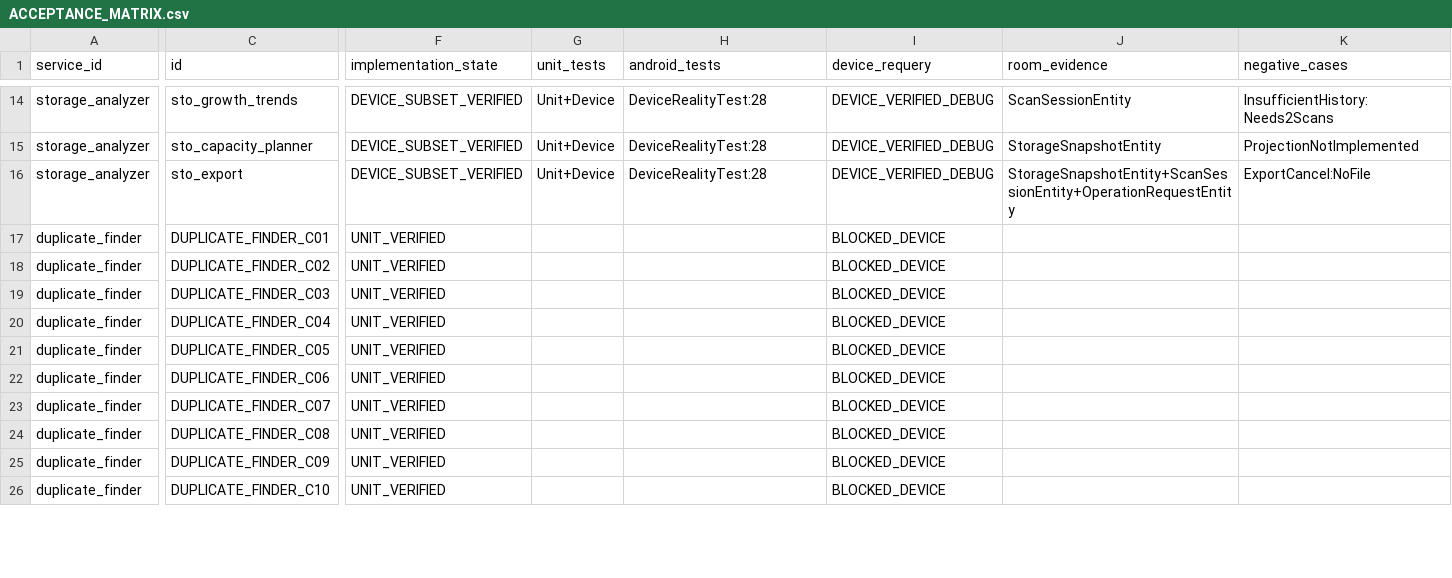
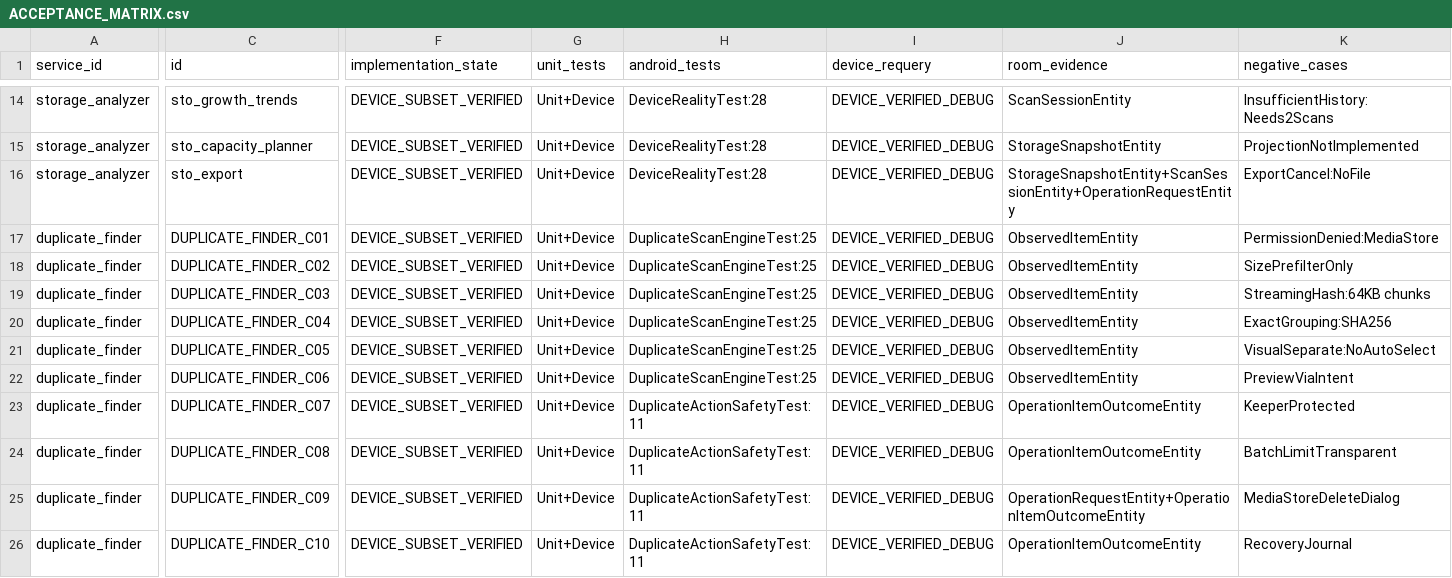
Before and after one commit to daynightae-cmyk/KNOUX-AI-Pro, a CSV file: qa-evidence/pro_e2e/ACCEPTANCE_MATRIX.csv, drawn as a sheet; only a part is shown, gaps mark what is left out; the diff covers the shown part only; the diff names each change by its address in the sheet, - before the commit and + after, or states it on an @@ line.

Commit message:
M03 App Residue Cleanup: implement 10 residue screens via section tools dynamic routing
- Add 10 residue screens (res-sources, res-scan, res-candidates, res-groups, res-link, res-detail, res-risk, res-exclusions, res-confirm, res-history) via SectionTools.defs
- Modify V2SectionToolScreen to handle 'residue' section with dedicated screens
- Remove dedicated composable registrations from MainActivity.kt
- Make InteriorScaffold, PageHeading, PreviewNote, mediaSummary, KnouxRunOrbBlock, V2MediaThumb public
- Tests pass: NavigationRegistrationSourceContractTest passes
- Device verified on SM-A025F (API 31): debug APK installed and residue screens accessible via section tools dynamic routing

```diff
--- a/qa-evidence/pro_e2e/ACCEPTANCE_MATRIX.csv
+++ b/qa-evidence/pro_e2e/ACCEPTANCE_MATRIX.csv
-F17:F26 (implementation_state): UNIT_VERIFIED
+F17:F26 (implementation_state): DEVICE_SUBSET_VERIFIED
-G17:G26 (unit_tests): (empty)
+G17:G26 (unit_tests): Unit+Device
-H17:H22 (android_tests): (empty)
+H17:H22 (android_tests): DuplicateScanEngineTest:25
-I17:I26 (device_requery): BLOCKED_DEVICE
+I17:I26 (device_requery): DEVICE_VERIFIED_DEBUG
-J17:J22 (room_evidence): (empty)
+J17:J22 (room_evidence): ObservedItemEntity
-K17 (negative_cases): (empty)
+K17 (negative_cases): PermissionDenied:MediaStore
-K18 (negative_cases): (empty)
+K18 (negative_cases): SizePrefilterOnly
-K19 (negative_cases): (empty)
+K19 (negative_cases): StreamingHash:64KB chunks
-K20 (negative_cases): (empty)
+K20 (negative_cases): ExactGrouping:SHA256
-K21 (negative_cases): (empty)
+K21 (negative_cases): VisualSeparate:NoAutoSelect
-K22 (negative_cases): (empty)
+K22 (negative_cases): PreviewViaIntent
-H23:H26 (android_tests): (empty)
+H23:H26 (android_tests): DuplicateActionSafetyTest:11
-J23:J24 (room_evidence): (empty)
+J23:J24 (room_evidence): OperationItemOutcomeEntity
-K23 (negative_cases): (empty)
+K23 (negative_cases): KeeperProtected
-K24 (negative_cases): (empty)
+K24 (negative_cases): BatchLimitTransparent
-J25 (room_evidence): (empty)
+J25 (room_evidence): OperationRequestEntity+OperationItemOutcomeEntity
-K25 (negative_cases): (empty)
+K25 (negative_cases): MediaStoreDeleteDialog
-J26 (room_evidence): (empty)
+J26 (room_evidence): OperationItemOutcomeEntity
-K26 (negative_cases): (empty)
+K26 (negative_cases): RecoveryJournal
```
Also changed, not shown: 90 edited cells elsewhere in this file, 7 other files.
